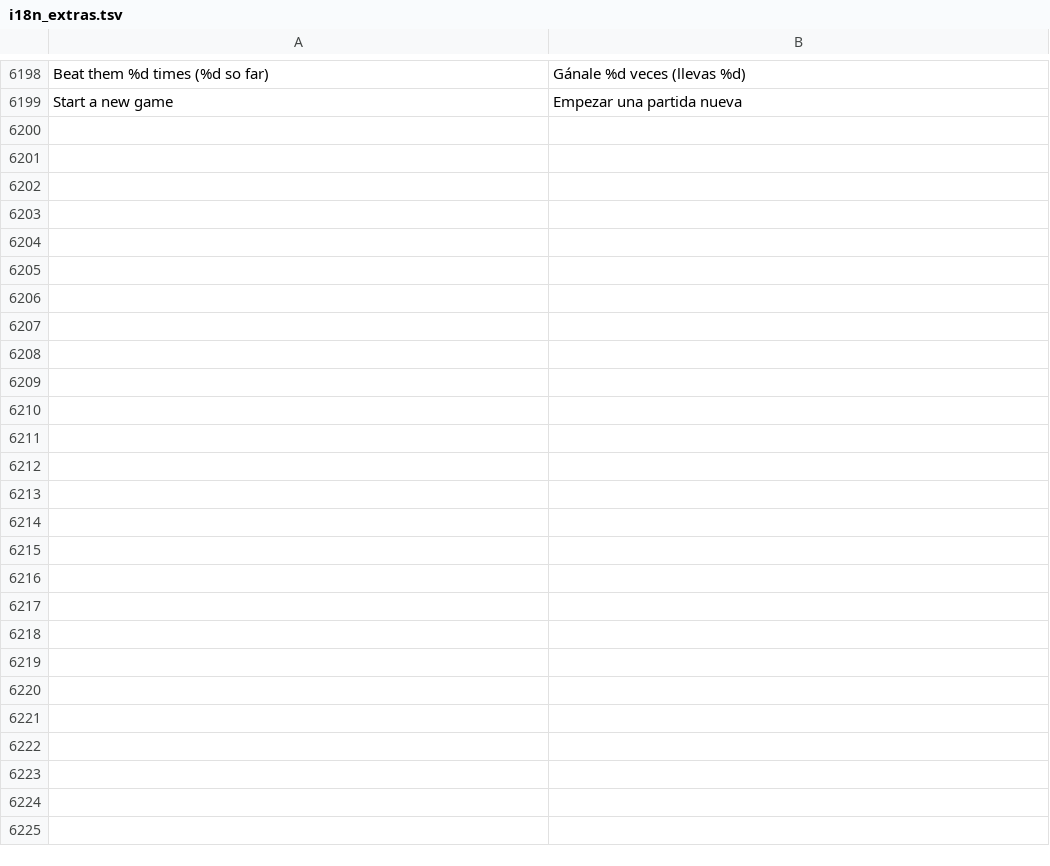
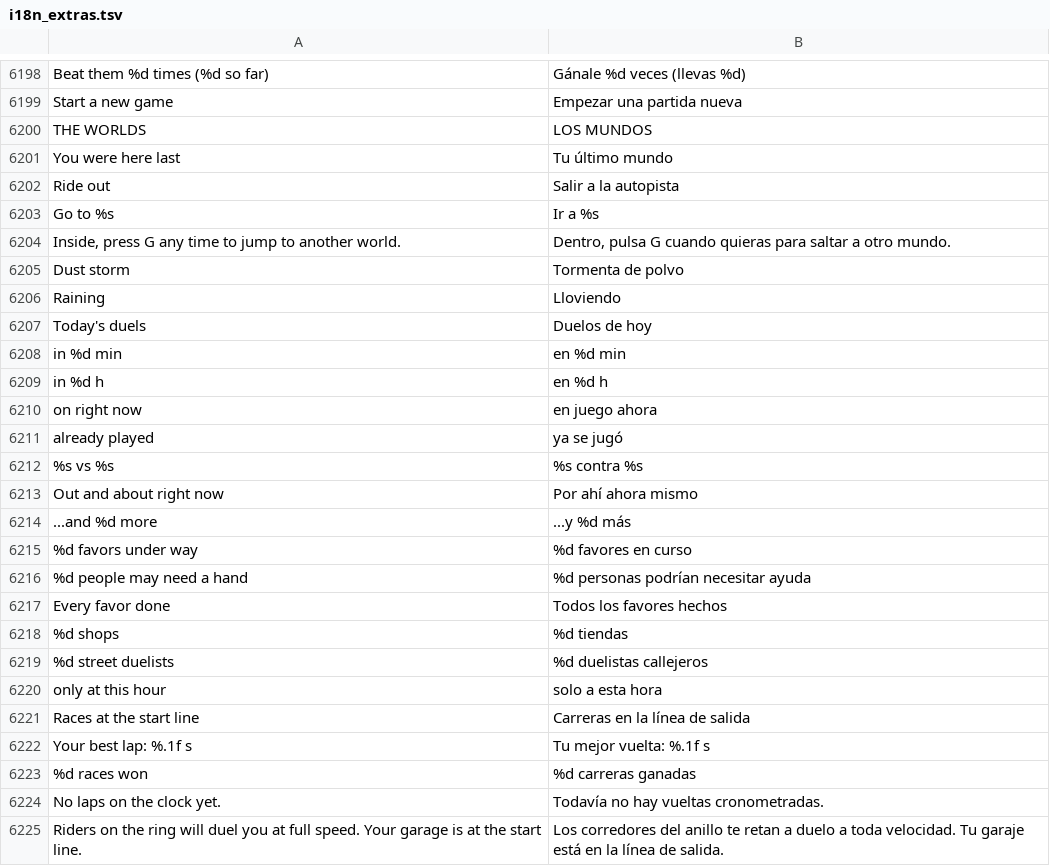
Before and after one commit to raulgniubo/yugioh-crossroads, a TSV file: tools/dev/i18n_extras.tsv, drawn as a sheet; only a part is shown, gaps mark what is left out; the diff names each change by its address in the sheet, - before the commit and + after, or states it on an @@ line.

```diff
--- a/tools/dev/i18n_extras.tsv
+++ b/tools/dev/i18n_extras.tsv
+row 6200: THE WORLDS | LOS MUNDOS
+row 6201: You were here last | Tu último mundo
+row 6202: Ride out | Salir a la autopista
+row 6203: Go to %s | Ir a %s
+row 6204: Inside, press G any time to jump to another world. | Dentro, pulsa G cuando quieras para saltar a otro mundo.
+row 6205: Dust storm | Tormenta de polvo
+row 6206: Raining | Lloviendo
+row 6207: Today's duels | Duelos de hoy
+row 6208: in %d min | en %d min
+row 6209: in %d h | en %d h
+row 6210: on right now | en juego ahora
+row 6211: already played | ya se jugó
+row 6212: %s vs %s | %s contra %s
+row 6213: Out and about right now | Por ahí ahora mismo
+row 6214: ...and %d more | ...y %d más
+row 6215: %d favors under way | %d favores en curso
+row 6216: %d people may need a hand | %d personas podrían necesitar ayuda
+row 6217: Every favor done | Todos los favores hechos
+row 6218: %d shops | %d tiendas
+row 6219: %d street duelists | %d duelistas callejeros
+row 6220: only at this hour | solo a esta hora
+row 6221: Races at the start line | Carreras en la línea de salida
+row 6222: Your best lap: %.1f s | Tu mejor vuelta: %.1f s
+row 6223: %d races won | %d carreras ganadas
+row 6224: No laps on the clock yet. | Todavía no hay vueltas cronometradas.
+row 6225: Riders on the ring will duel you at full speed. Your garage is at the start line. | Los corredores del anillo te retan a duelo a toda velocidad. Tu garaje está en la línea de salida.
```
Also changed, not shown: 1 other file.
